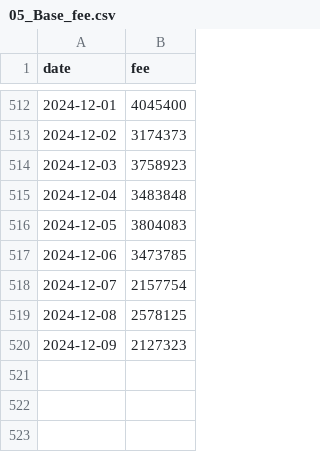
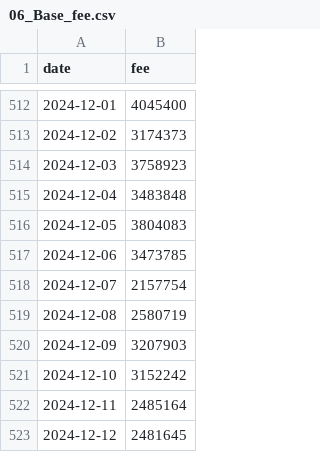
Before and after one commit to Cacidy/Project, a CSV file: stable/data/fee/06_Base_fee.csv (was stable/data/fee/05_Base_fee.csv), drawn as a sheet; only a part is shown, gaps mark what is left out.

```diff
--- a/stable/data/fee/05_Base_fee.csv
+++ b/stable/data/fee/06_Base_fee.csv
@@ -518,3 +518,6 @@ date,fee
 2024-12-07,2157754
-2024-12-08,2578125
-2024-12-09,2127323
+2024-12-08,2580719
+2024-12-09,3207903
+2024-12-10,3152242
+2024-12-11,2485164
+2024-12-12,2481645
```
Also changed, not shown: stable/data/fee/08_Sui_fee.csv, stable/data/tvl/06_Base_tvl.csv, 55 other files.
